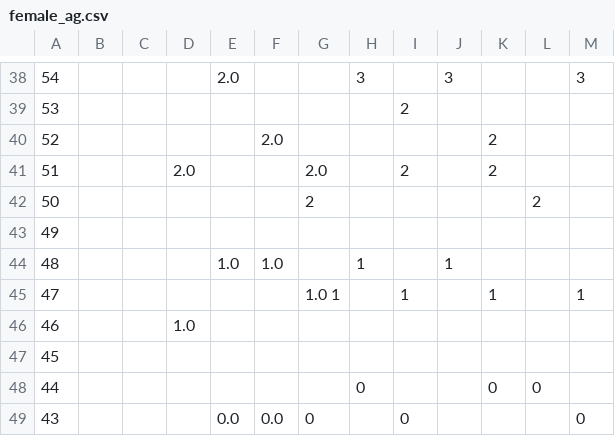
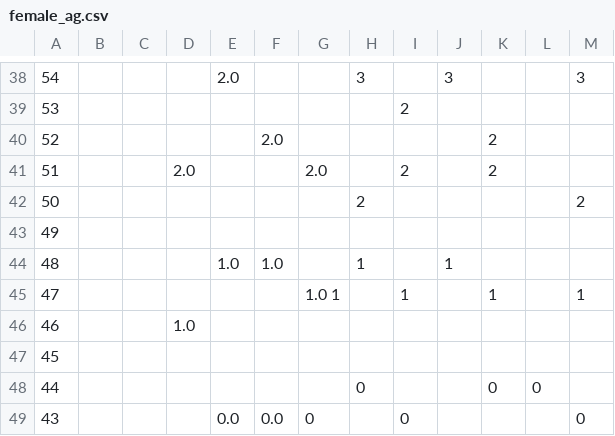
Before and after one commit to DCAN-Labs/score-conners-3, a CSV file: data/constant/parent/female_ag.csv, drawn as a sheet; only a part is shown, gaps mark what is left out; the diff names each change by its address in the sheet, - before the commit and + after, or states it on an @@ line.

Commit message:
Update female_ag.csv

```diff
--- a/data/constant/parent/female_ag.csv
+++ b/data/constant/parent/female_ag.csv
-G42: 2
+G42: (empty)
-H42: (empty)
+H42: 2
-L42: 2
+L42: (empty)
-M42: (empty)
+M42: 2
```
